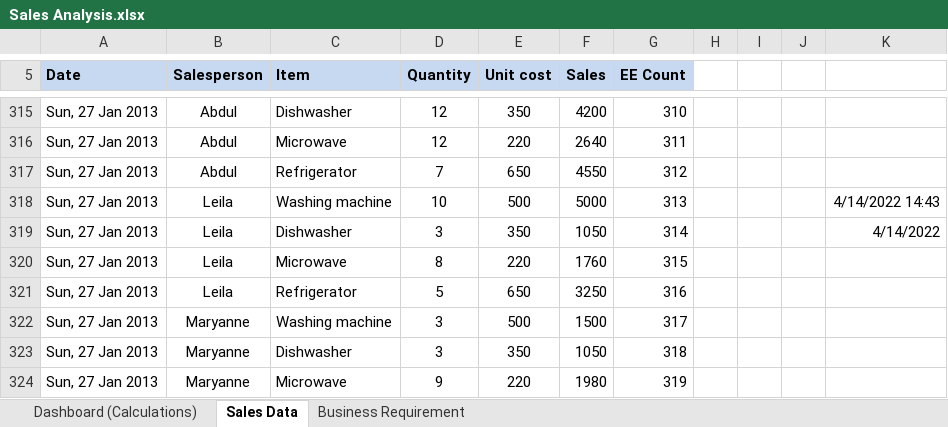
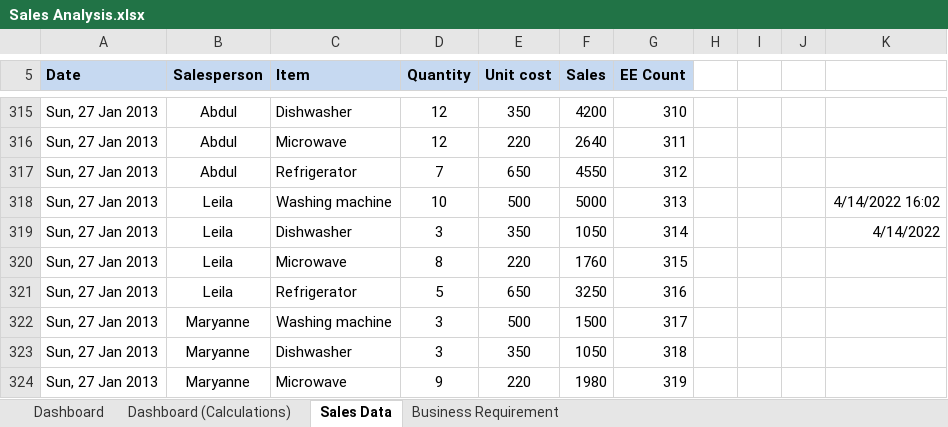
Before and after one commit to srivastavamo/Sales-Analysis---Pivot-Table---Charts, an Excel workbook: Sales Analysis.xlsx, sheet Sales Data, drawn as a sheet; only a part is shown, gaps mark what is left out; values as stored, in another font and other column widths than the file's, no borders; the diff names each change by its address in the sheet, - before the commit and + after, or states it on an @@ line.

```diff
--- a/Sales Analysis.xlsx (sheet Sales Data)
+++ b/Sales Analysis.xlsx (sheet Sales Data)
+sheet tab: Dashboard
-K318: 4/14/2022 14:43
+K318: 4/14/2022 16:02
```
Also changed, not shown: sheet Business Requirement, charts or pictures.
